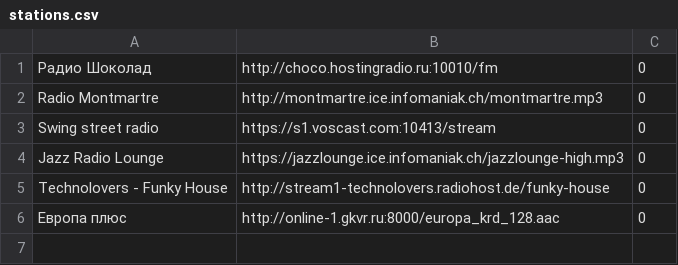
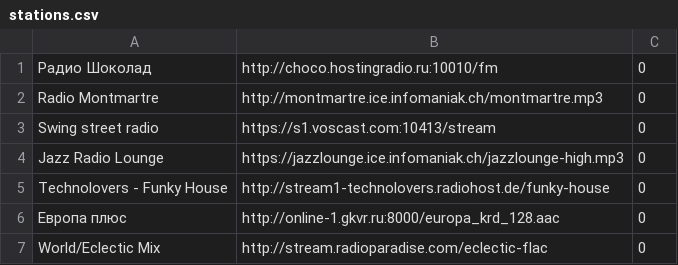
Before and after one commit to jmper-ha/jradio, a CSV file: data/config/stations.csv (was components/web_server/web_assets/config/stations.csv), drawn as a sheet.

Commit message:
chore: checkpoint working radio firmware

```diff
--- a/components/web_server/web_assets/config/stations.csv
+++ b/data/config/stations.csv
@@ -6 +6,2 @@ Technolovers - Funky House	http://stream1-technolovers.radiohost.de/funky-house
 Европа плюс	http://online-1.gkvr.ru:8000/europa_krd_128.aac	0
+World/Eclectic Mix	http://stream.radioparadise.com/eclectic-flac	0
```
Also changed, not shown: 49 other files.
